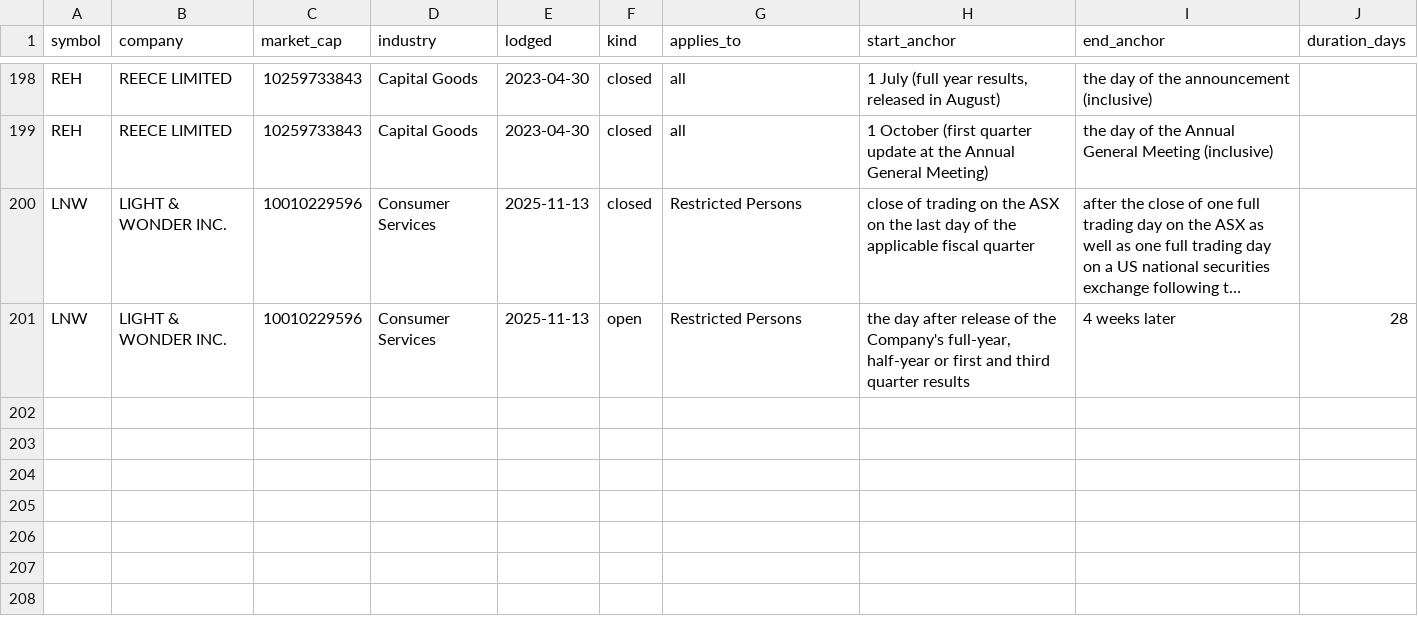
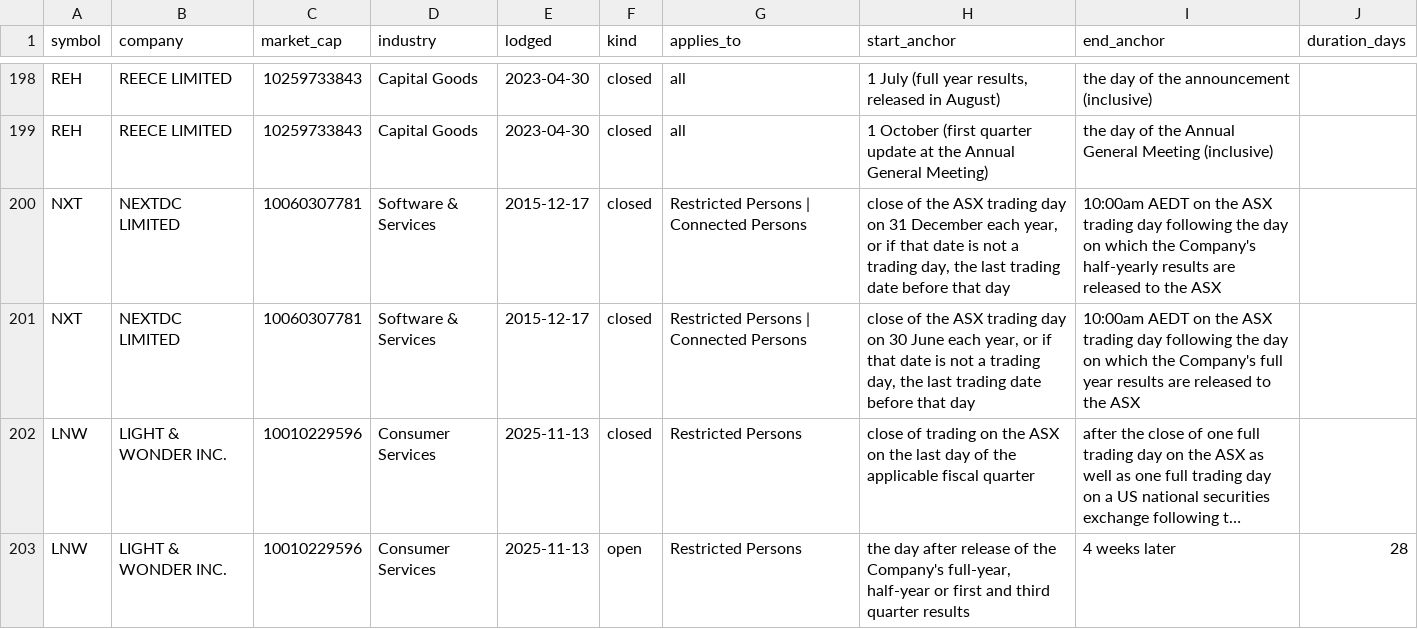
Before and after one commit to Lachlan1478/asx-trading-policies, a CSV file: data/tables/windows.csv, drawn as a sheet; only a part is shown, gaps mark what is left out; long unchanged cells end in …; the diff names each change by its address in the sheet, - before the commit and + after, or states it on an @@ line.

```diff
--- a/data/tables/windows.csv
+++ b/data/tables/windows.csv
+row 200: NXT | NEXTDC LIMITED | 10060307781 | Software & Services | 2015-12-17 | closed | Restricted Persons | Connected Persons | close of the ASX trading day on 31 December each year, or if that date is not a trading day, the last trading date before that day | 10:00am AEDT on the ASX trading day following the day on which the Company's half-yearly results are released to the ASX
+row 201: NXT | NEXTDC LIMITED | 10060307781 | Software & Services | 2015-12-17 | closed | Restricted Persons | Connected Persons | close of the ASX trading day on 30 June each year, or if that date is not a trading day, the last trading date before that day | 10:00am AEDT on the ASX trading day following the day on which the Company's full year results are released to the ASX
```
Also changed, not shown: data/tables/clearance.csv, data/tables/collar.csv, 5 other files.
